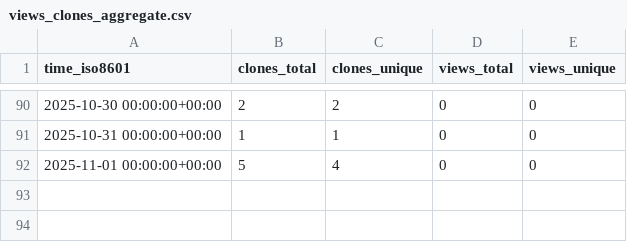
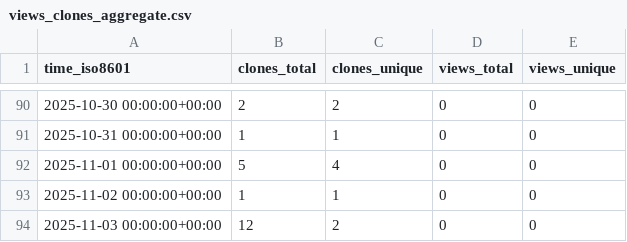
Before and after one commit to jbrzensk/rockfish_helpers, a CSV file: jbrzensk/rockfish_helpers/ghrs-data/views_clones_aggregate.csv, drawn as a sheet; only a part is shown, gaps mark what is left out.

```diff
--- a/jbrzensk/rockfish_helpers/ghrs-data/views_clones_aggregate.csv
+++ b/jbrzensk/rockfish_helpers/ghrs-data/views_clones_aggregate.csv
@@ -92 +92,3 @@ time_iso8601,clones_total,clones_unique,views_total,views_unique
 2025-11-01 00:00:00+00:00,5,4,0,0
+2025-11-02 00:00:00+00:00,1,1,0,0
+2025-11-03 00:00:00+00:00,12,2,0,0
```
Also changed, not shown: 1 other file.
